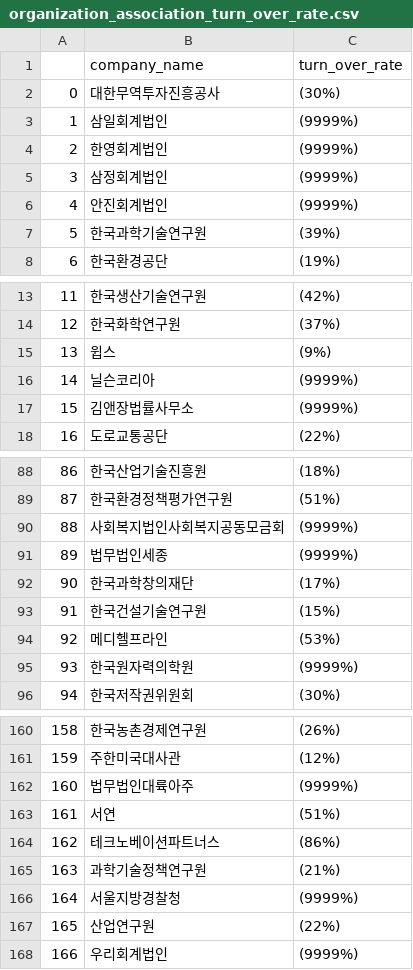
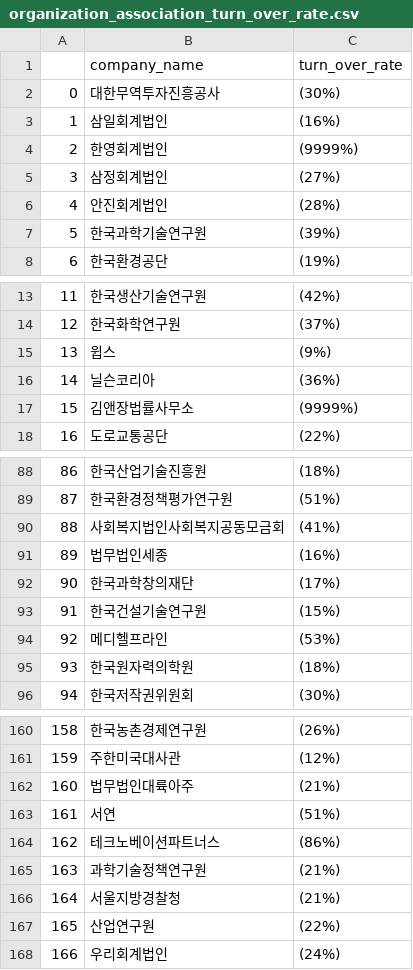
Before and after one commit to Sue-HyeongLee/SCAICO_turnover_rate, a CSV file: input/turn_over_rate/organization_association_turn_over_rate.csv, drawn as a sheet; only a part is shown, gaps mark what is left out; the diff covers the shown part only.

Commit message:
Update organization_association_turn_over_rate.csv
9999 + no_info done.

```diff
--- a/input/turn_over_rate/organization_association_turn_over_rate.csv
+++ b/input/turn_over_rate/organization_association_turn_over_rate.csv
@@ -2,6 +2,6 @@
 0,대한무역투자진흥공사,(30%)
-1,삼일회계법인,(9999%)
+1,삼일회계법인,(16%)
 2,한영회계법인,(9999%)
-3,삼정회계법인,(9999%)
-4,안진회계법인,(9999%)
+3,삼정회계법인,(27%)
+4,안진회계법인,(28%)
 5,한국과학기술연구원,(39%)
@@ -15,3 +15,3 @@
 13,윕스,(9%)
-14,닐슨코리아,(9999%)
+14,닐슨코리아,(36%)
 15,김앤장법률사무소,(9999%)
@@ -89,4 +89,4 @@
 87,한국환경정책평가연구원,(51%)
-88,사회복지법인사회복지공동모금회,(9999%)
-89,법무법인세종,(9999%)
+88,사회복지법인사회복지공동모금회,(41%)
+89,법무법인세종,(16%)
 90,한국과학창의재단,(17%)
@@ -94,3 +94,3 @@
 92,메디헬프라인,(53%)
-93,한국원자력의학원,(9999%)
+93,한국원자력의학원,(18%)
 94,한국저작권위원회,(30%)
@@ -161,3 +161,3 @@
 159,주한미국대사관,(12%)
-160,법무법인대륙아주,(9999%)
+160,법무법인대륙아주,(21%)
 161,서연,(51%)
@@ -165,4 +165,4 @@
 163,과학기술정책연구원,(21%)
-164,서울지방경찰청,(9999%)
+164,서울지방경찰청,(21%)
 165,산업연구원,(22%)
-166,우리회계법인,(9999%)
+166,우리회계법인,(24%)
```
Also changed, not shown: 13 edited cells elsewhere in this file.
